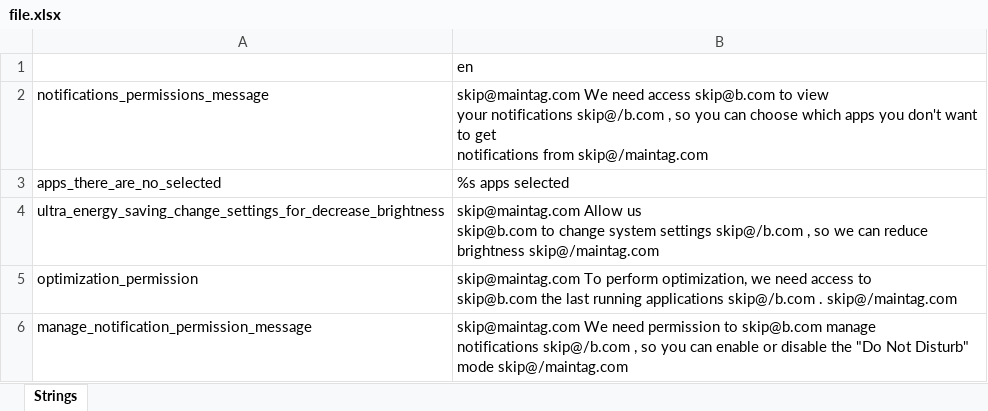
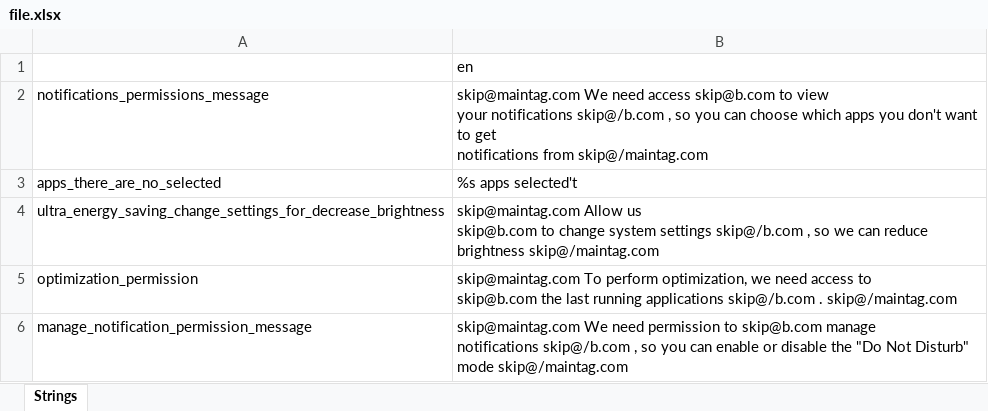
Before and after one commit to olejajew/ExcelWebPanel, an Excel workbook: file.xlsx, sheet Strings, drawn as a sheet; values as stored, in another font and other column widths than the file's, no borders; the diff names each change by its address in the sheet, - before the commit and + after, or states it on an @@ line.

Commit message:
bug fix with new line, string and decimal

```diff
--- a/file.xlsx (sheet Strings)
+++ b/file.xlsx (sheet Strings)
-B3: %s apps selected
+B3: %s apps selected't
```
Also changed, not shown: 2 other files.
